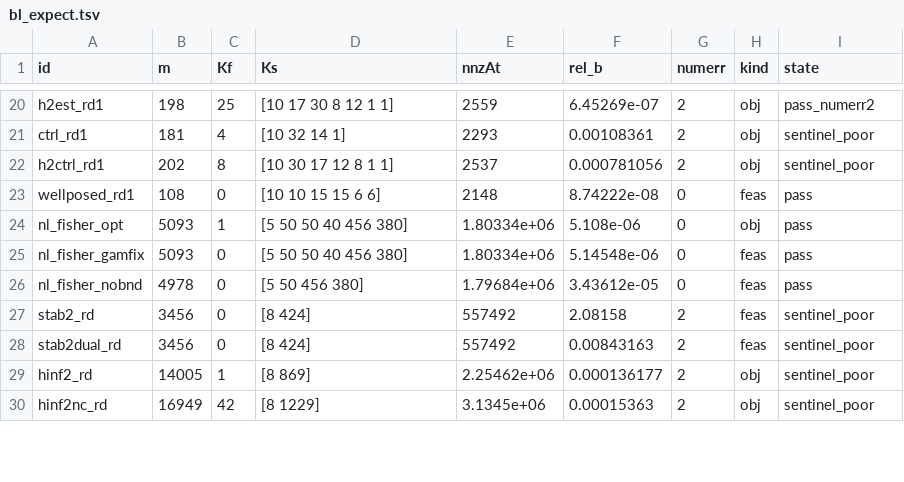
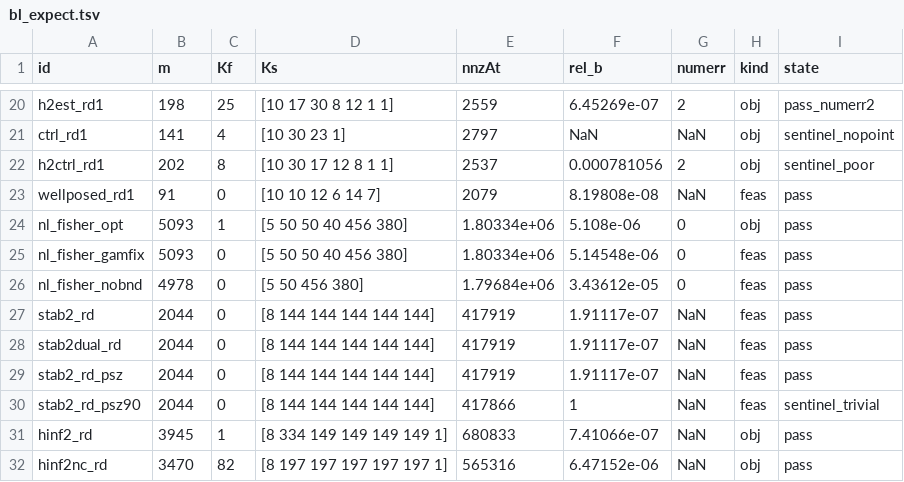
Before and after one commit to CyberneticSCL/PIETOOLS, a TSV file: PIETOOLS/PIETOOLS_demos/cuadmm/bl_expect.tsv, drawn as a sheet; only a part is shown, gaps mark what is left out; addresses are those after the commit; the diff covers the shown part only; the diff names each change by its address in the sheet, - before the commit and + after, or states it on an @@ line.

```diff
--- a/PIETOOLS/PIETOOLS_demos/cuadmm/bl_expect.tsv
+++ b/PIETOOLS/PIETOOLS_demos/cuadmm/bl_expect.tsv
-B21 (m): 181
+B21 (m): 141
-D21 (Ks): [10 32 14 1]
+D21 (Ks): [10 30 23 1]
-E21 (nnzAt): 2293
+E21 (nnzAt): 2797
-F21 (rel_b): 0.00108361
+F21 (rel_b): NaN
-G21 (numerr): 2
+G21 (numerr): NaN
-I21 (state): sentinel_poor
+I21 (state): sentinel_nopoint
-B23 (m): 108
+B23 (m): 91
-D23 (Ks): [10 10 15 15 6 6]
+D23 (Ks): [10 10 12 6 14 7]
-E23 (nnzAt): 2148
+E23 (nnzAt): 2079
-F23 (rel_b): 8.74222e-08
+F23 (rel_b): 8.19808e-08
-G23 (numerr): 0
+G23 (numerr): NaN
-B27:B28 (m): 3456
+B27:B28 (m): 2044
-D27:D28 (Ks): [8 424]
+D27:D28 (Ks): [8 144 144 144 144 144]
-E27:E28 (nnzAt): 557492
+E27:E28 (nnzAt): 417919
-F27 (rel_b): 2.08158
+F27 (rel_b): 1.91117e-07
-G27:G28 (numerr): 2
+G27:G28 (numerr): NaN
-I27:I28 (state): sentinel_poor
+I27:I28 (state): pass
-F28 (rel_b): 0.00843163
+F28 (rel_b): 1.91117e-07
+row 29: stab2_rd_psz | 2044 | 0 | [8 144 144 144 144 144] | 417919 | 1.91117e-07 | NaN | feas | pass
+row 30: stab2_rd_psz90 | 2044 | 0 | [8 144 144 144 144 144] | 417866 | 1 | NaN | feas | sentinel_trivial
-B31 (m): 14005
+B31 (m): 3945
-D31 (Ks): [8 869]
+D31 (Ks): [8 334 149 149 149 149 1]
-E31 (nnzAt): 2.25462e+06
+E31 (nnzAt): 680833
-F31 (rel_b): 0.000136177
+F31 (rel_b): 7.41066e-07
-G31:G32 (numerr): 2
+G31:G32 (numerr): NaN
-I31:I32 (state): sentinel_poor
+I31:I32 (state): pass
-B32 (m): 16949
+B32 (m): 3470
-C32 (Kf): 42
+C32 (Kf): 82
-D32 (Ks): [8 1229]
+D32 (Ks): [8 197 197 197 197 197 1]
-E32 (nnzAt): 3.1345e+06
+E32 (nnzAt): 565316
-F32 (rel_b): 0.00015363
+F32 (rel_b): 6.47152e-06
```
Also changed, not shown: 98 edited cells elsewhere in this file, 1 other file.
